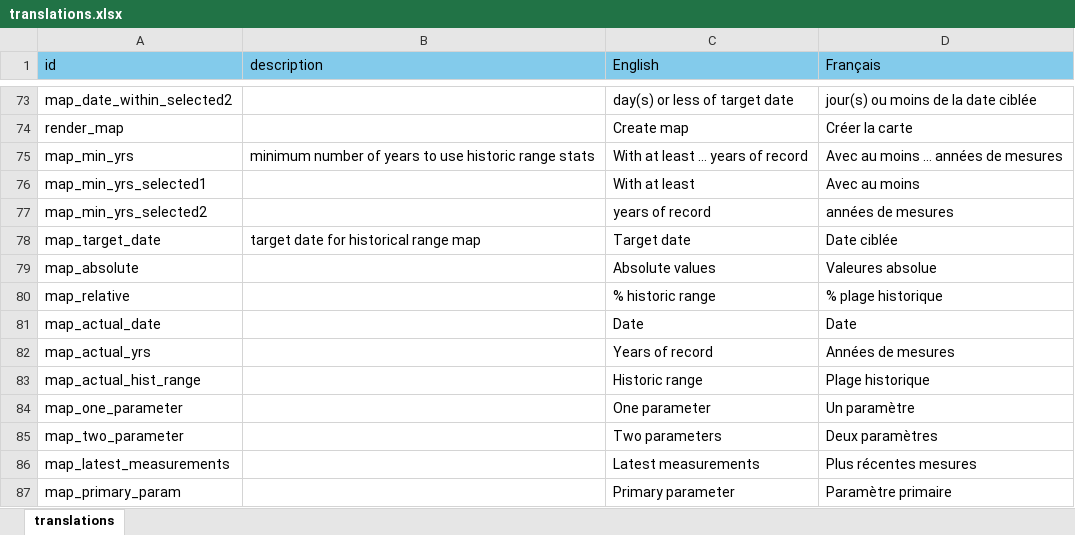
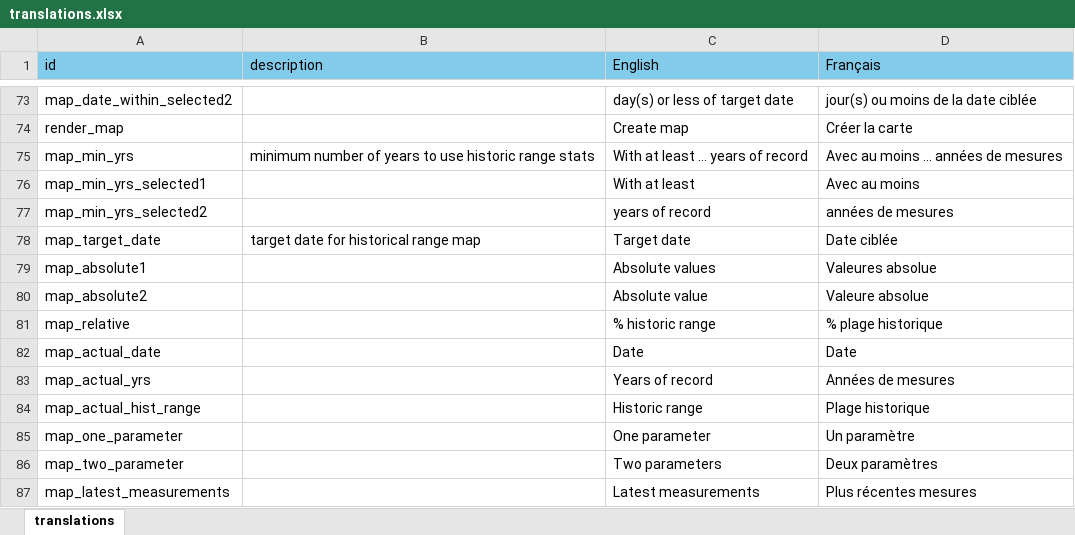
Before and after one commit to YukonWRB/YGwater, an Excel workbook: inst/apps/YGwater/translations.xlsx, sheet translations, drawn as a sheet; only a part is shown, gaps mark what is left out; the shorter side is filled out with more unchanged rows; values as stored, in another font and other column widths than the file's, no borders; the diff names each change by its address in the sheet, - before the commit and + after, or states it on an @@ line.

```diff
--- a/inst/apps/YGwater/translations.xlsx (sheet translations)
+++ b/inst/apps/YGwater/translations.xlsx (sheet translations)
-A79 (id): map_absolute
+A79 (id): map_absolute1
+row 80: map_absolute2 |  | Absolute value | Valeure absolue
```
Also changed, not shown: 1 other file.
